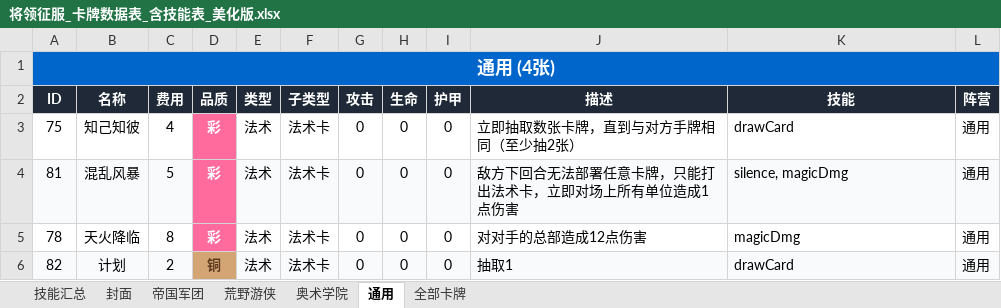
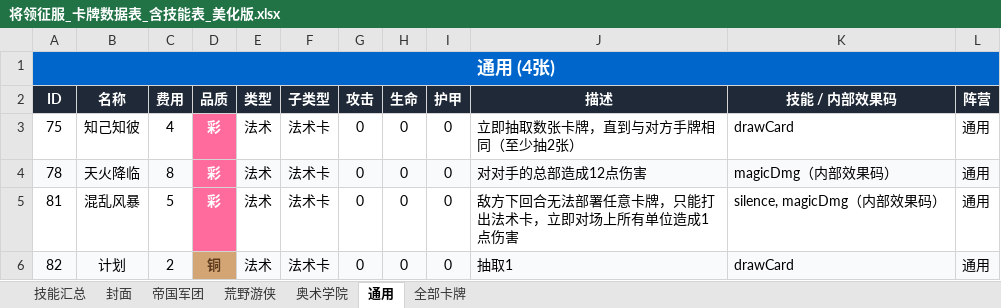
Before and after one commit to yanyucheng-master/generals-conquest-server, an Excel workbook: card_data_export/将领征服_卡牌数据表_含技能表_美化版.xlsx, sheet 通用, drawn as a sheet; values as stored, in another font and other column widths than the file's, no borders; removed rows and columns are numbered as before the commit, all else as after; the diff names each change by its address in the sheet, - before the commit and + after, or states it on an @@ line.

```diff
--- a/card_data_export/将领征服_卡牌数据表_含技能表_美化版.xlsx (sheet 通用)
+++ b/card_data_export/将领征服_卡牌数据表_含技能表_美化版.xlsx (sheet 通用)
-K2: 技能
+K2: 技能 / 内部效果码
+row 4: 78 | 天火降临 | 8 | 彩 | 法术 | 法术卡 | 0 | 0 | 0 | 对对手的总部造成12点伤害 | magicDmg（内部效果码） | 通用
-A5:C5 fill: #F9FAFB
+A5:C5 fill: none
-E5:L5 fill: #F9FAFB
+E5:L5 fill: none
-K5 (技能 / 内部效果码): silence, magicDmg
+K5 (技能 / 内部效果码): silence, magicDmg（内部效果码）
-row 5: 78 | 天火降临 | 8 | 彩 | 法术 | 法术卡 | 0 | 0 | 0 | 对对手的总部造成12点伤害 | magicDmg | 通用
```
Also changed, not shown: sheet 奥术学院, sheet 全部卡牌, sheet 荒野游侠, sheet 帝国军团, sheet 技能汇总, sheet 封面, 18 other files.
